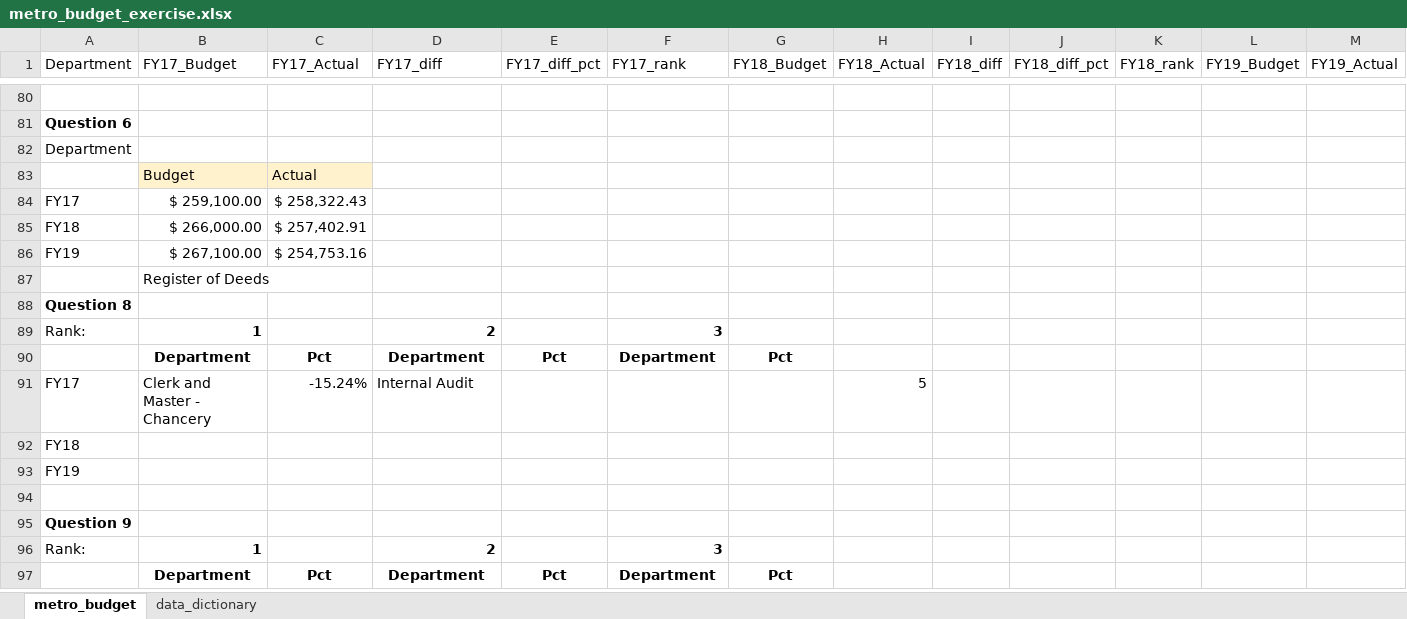
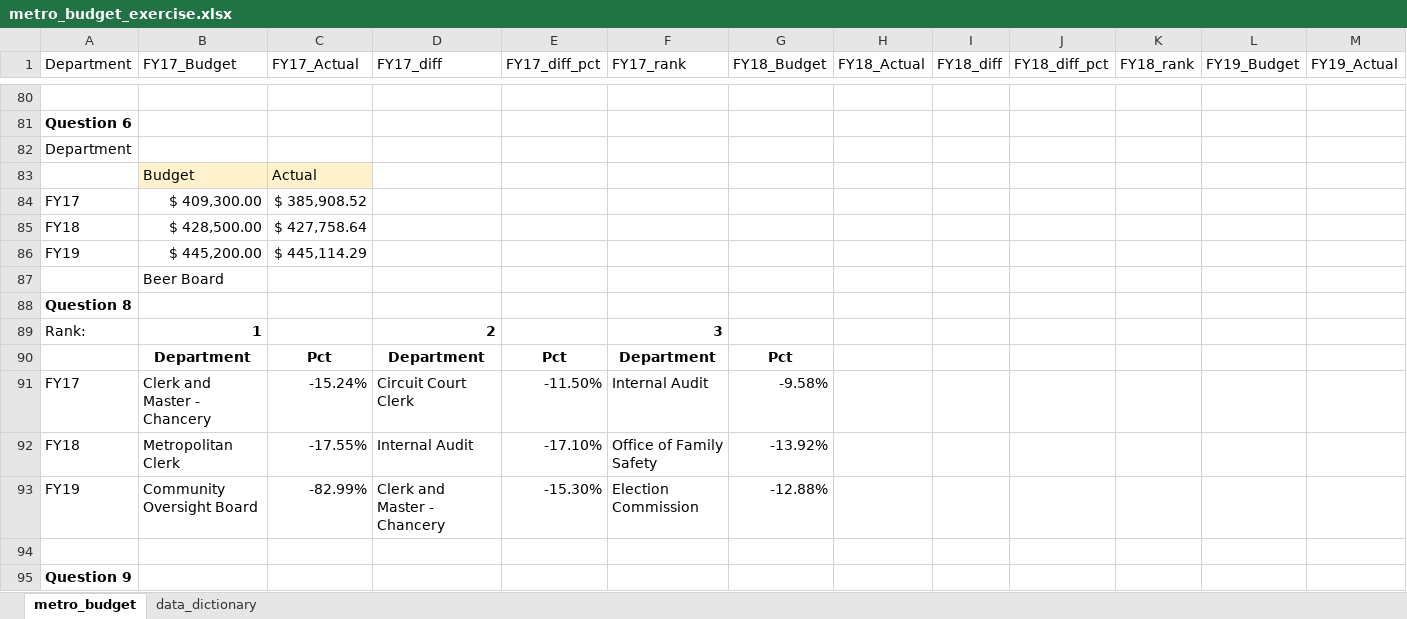
Before and after one commit to NSS-Data-Analytics-Cohort-8/budget_lookups-jtbest, an Excel workbook: metro_budget_exercise.xlsx, sheet metro_budget, drawn as a sheet; only a part is shown, gaps mark what is left out; the shorter side is filled out with more unchanged rows; values as stored, in another font and other column widths than the file's, no borders; removed rows and columns are numbered as before the commit, all else as after; rows hold the shown columns only; the diff names each change by its address in the sheet, - before the commit and + after, or states it on an @@ line.

Commit message:
Thurs

```diff
--- a/metro_budget_exercise.xlsx (sheet metro_budget)
+++ b/metro_budget_exercise.xlsx (sheet metro_budget)
-B84 (FY17_Budget): $ 259,100.00
+B84 (FY17_Budget): $ 409,300.00
-C84 (FY17_Actual): $ 258,322.43
+C84 (FY17_Actual): $ 385,908.52
-B85 (FY17_Budget): $ 266,000.00
+B85 (FY17_Budget): $ 428,500.00
-C85 (FY17_Actual): $ 257,402.91
+C85 (FY17_Actual): $ 427,758.64
-B86 (FY17_Budget): $ 267,100.00
+B86 (FY17_Budget): $ 445,200.00
-C86 (FY17_Actual): $ 254,753.16
+C86 (FY17_Actual): $ 445,114.29
-B87 (FY17_Budget): Register of Deeds
+B87 (FY17_Budget): Beer Board
-D91 (FY17_diff): Internal Audit
+D91 (FY17_diff): Circuit Court Clerk
-E91 (FY17_diff_pct): (empty)
+E91 (FY17_diff_pct): -11.50%
-F91 (FY17_rank): (empty)
+F91 (FY17_rank): Internal Audit
-G91 (FY18_Budget): (empty)
+G91 (FY18_Budget): -9.58%
-H91 (FY18_Actual): 5
+H91 (FY18_Actual): (empty)
-row 92: FY18
-row 93: FY19
+row 92: FY18 | Metropolitan Clerk | -17.55% | Internal Audit | -17.10% | Office of Family Safety | -13.92%
+row 93: FY19 | Community Oversight Board | -82.99% | Clerk and Master - Chancery | -15.30% | Election Commission | -12.88%
```
Also changed, not shown: formulas that keep their value.
